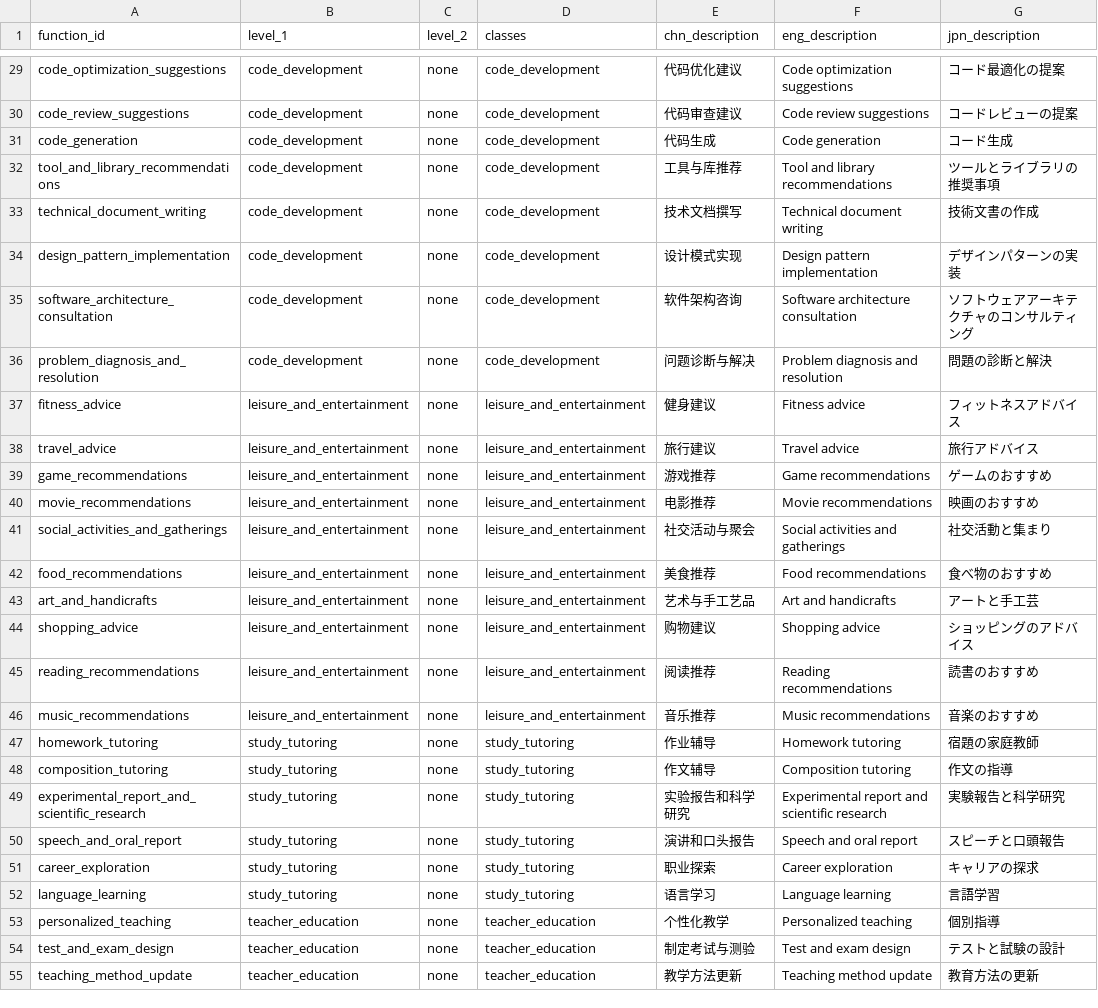
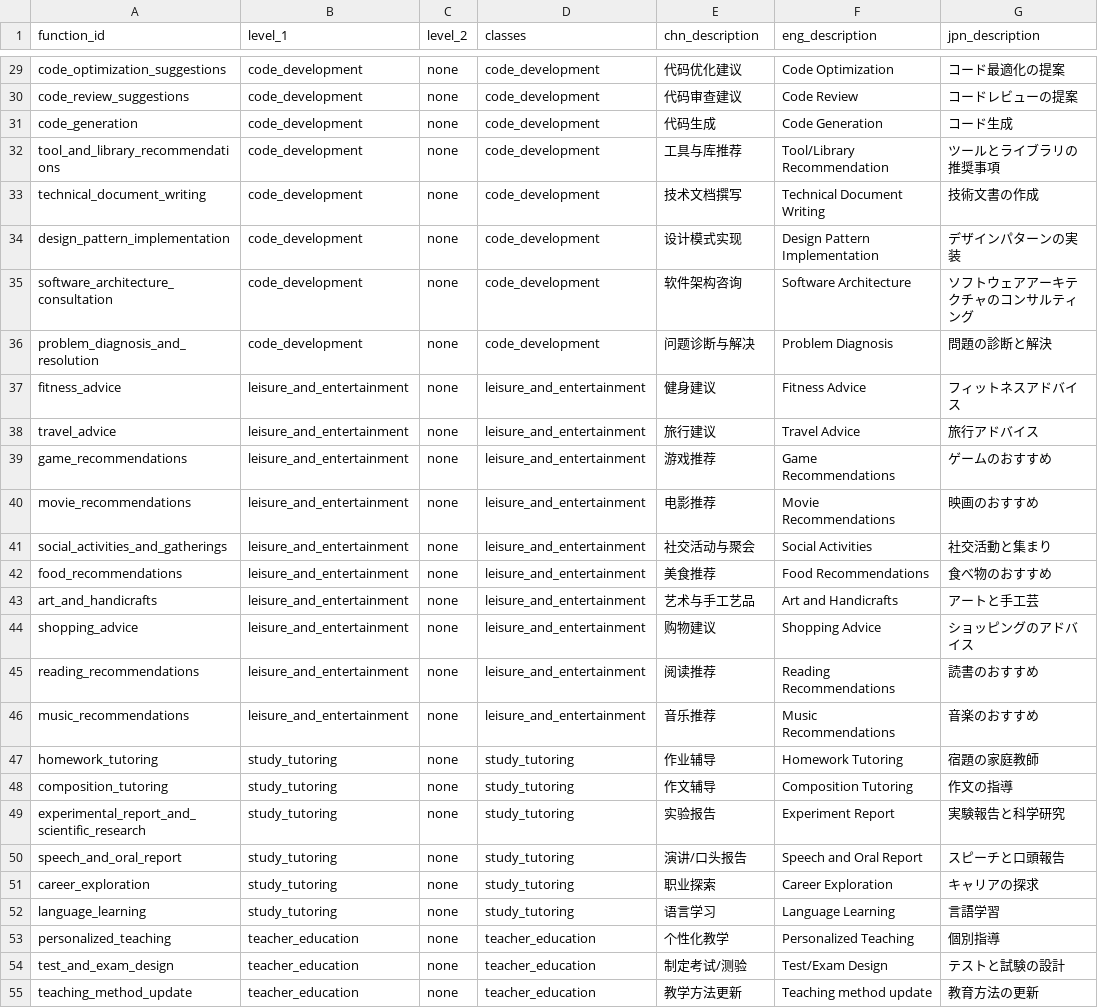
Before and after one commit to wenhaomin/ChatGPT-PromptGenius, a CSV file: meta/data_format/csv_database/function_table.csv, drawn as a sheet; only a part is shown, gaps mark what is left out; the diff covers the shown part only; the diff names each change by its address in the sheet, - before the commit and + after, or states it on an @@ line.

```diff
--- a/meta/data_format/csv_database/function_table.csv
+++ b/meta/data_format/csv_database/function_table.csv
-F29 (eng_description): Code optimization suggestions
+F29 (eng_description): Code Optimization
-F30 (eng_description): Code review suggestions
+F30 (eng_description): Code Review
-F31 (eng_description): Code generation
+F31 (eng_description): Code Generation
-F32 (eng_description): Tool and library recommendations
+F32 (eng_description): Tool/Library Recommendation
-F33 (eng_description): Technical document writing
+F33 (eng_description): Technical Document Writing
-F34 (eng_description): Design pattern implementation
+F34 (eng_description): Design Pattern Implementation
-F35 (eng_description): Software architecture consultation
+F35 (eng_description): Software Architecture
-F36 (eng_description): Problem diagnosis and resolution
+F36 (eng_description): Problem Diagnosis
-F37 (eng_description): Fitness advice
+F37 (eng_description): Fitness Advice
-F38 (eng_description): Travel advice
+F38 (eng_description): Travel Advice
-F39 (eng_description): Game recommendations
+F39 (eng_description): Game Recommendations
-F40 (eng_description): Movie recommendations
+F40 (eng_description): Movie Recommendations
-F41 (eng_description): Social activities and gatherings
+F41 (eng_description): Social Activities
-F42 (eng_description): Food recommendations
+F42 (eng_description): Food Recommendations
-F43 (eng_description): Art and handicrafts
+F43 (eng_description): Art and Handicrafts
-F44 (eng_description): Shopping advice
+F44 (eng_description): Shopping Advice
-F45 (eng_description): Reading recommendations
+F45 (eng_description): Reading Recommendations
-F46 (eng_description): Music recommendations
+F46 (eng_description): Music Recommendations
-F47 (eng_description): Homework tutoring
+F47 (eng_description): Homework Tutoring
-F48 (eng_description): Composition tutoring
+F48 (eng_description): Composition Tutoring
-E49 (chn_description): 实验报告和科学研究
+E49 (chn_description): 实验报告
-F49 (eng_description): Experimental report and scientific research
+F49 (eng_description): Experiment Report
-E50 (chn_description): 演讲和口头报告
+E50 (chn_description): 演讲/口头报告
-F50 (eng_description): Speech and oral report
+F50 (eng_description): Speech and Oral Report
-F51 (eng_description): Career exploration
+F51 (eng_description): Career Exploration
-F52 (eng_description): Language learning
+F52 (eng_description): Language Learning
-F53 (eng_description): Personalized teaching
+F53 (eng_description): Personalized Teaching
-E54 (chn_description): 制定考试与测验
+E54 (chn_description): 制定考试/测验
-F54 (eng_description): Test and exam design
+F54 (eng_description): Test/Exam Design
```
Also changed, not shown: 65 edited cells elsewhere in this file, 15 other files.
